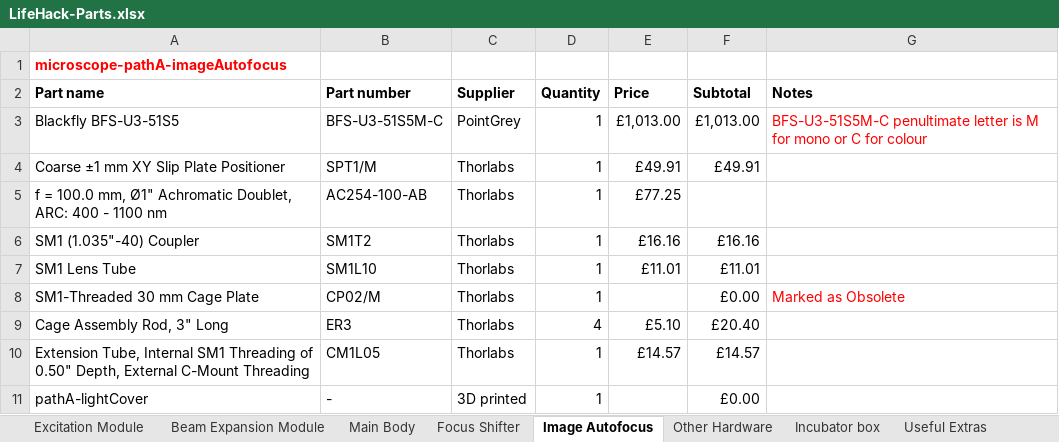
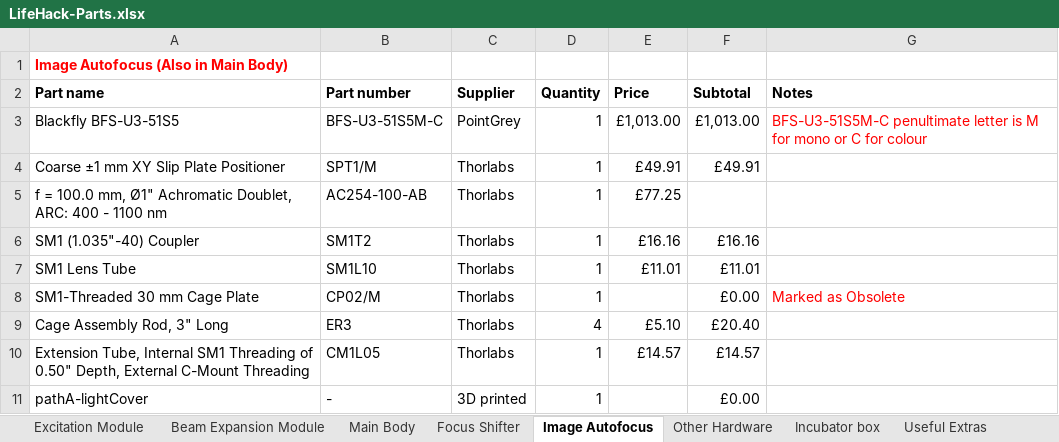
Before and after one commit to HoldenLab/LifeHackWebsite, an Excel workbook: LifeHack-Parts.xlsx, sheet Image Autofocus, drawn as a sheet; values as stored, in another font and other column widths than the file's, no borders; the diff names each change by its address in the sheet, - before the commit and + after, or states it on an @@ line.

```diff
--- a/LifeHack-Parts.xlsx (sheet Image Autofocus)
+++ b/LifeHack-Parts.xlsx (sheet Image Autofocus)
-A1 (Part name): microscope-pathA-imageAutofocus
+A1 (Part name): Image Autofocus (Also in Main Body)
```
Also changed, not shown: sheet Focus Shifter, sheet Main Body, Parts-List/FocusShifter-Parts.xlsx, Parts-List/ImageAutofocus-Parts.xlsx, 4 other files.
